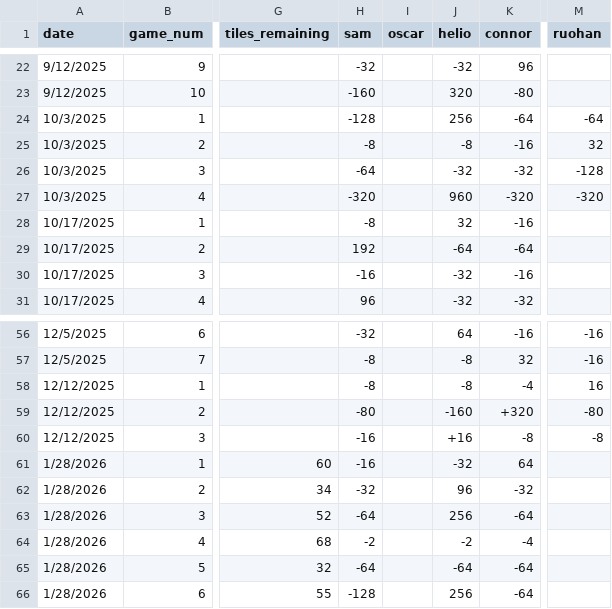
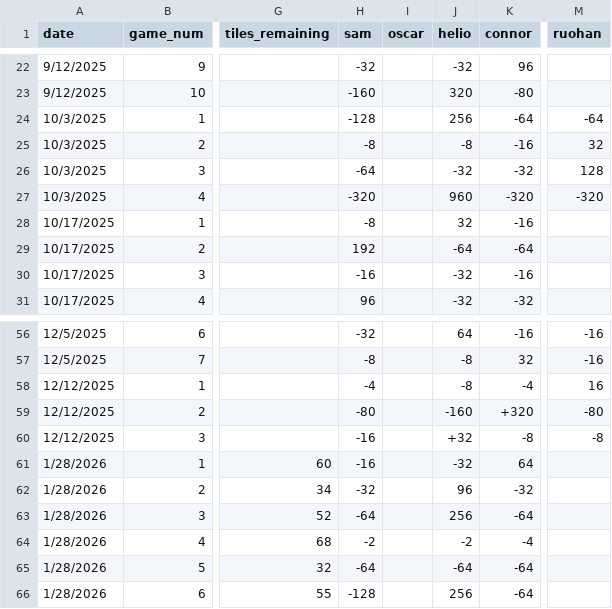
Before and after one commit to Conair94/Lifetime-Mahjong-Performance, a CSV file: Season 2 Data/data.csv, drawn as a sheet; only a part is shown, gaps mark what is left out; the diff names each change by its address in the sheet, - before the commit and + after, or states it on an @@ line.

Commit message:
fixed typos

```diff
--- a/Season 2 Data/data.csv
+++ b/Season 2 Data/data.csv
-M26 (ruohan): -128
+M26 (ruohan): 128
-H58 (sam): -8
+H58 (sam): -4
-J60 (helio): +16
+J60 (helio): +32
```
Also changed, not shown: 5 other files.
